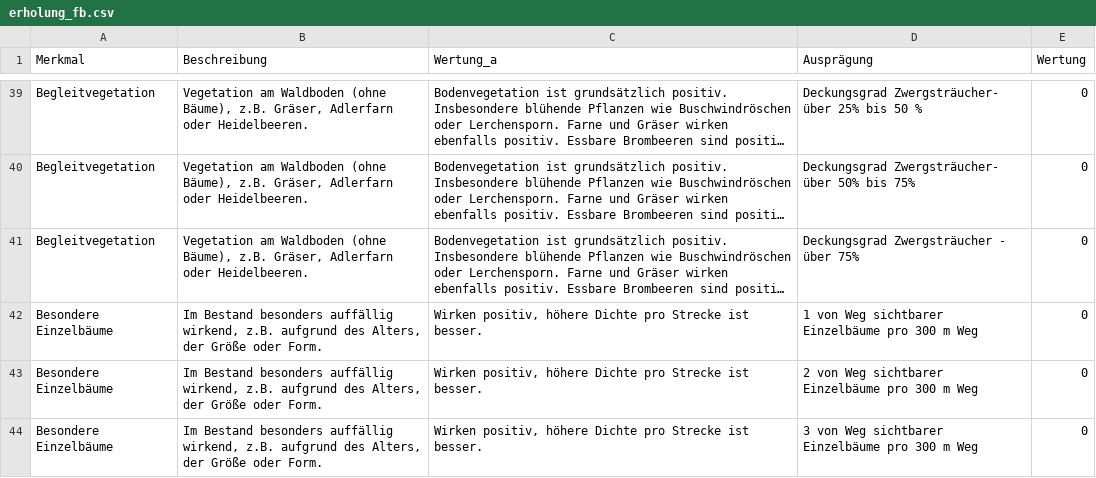
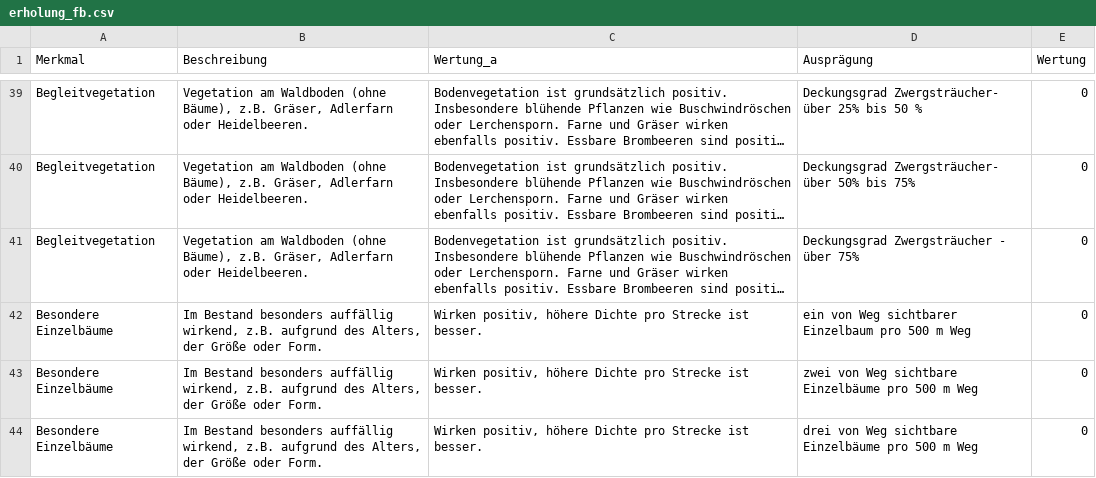
Before and after one commit to f2502/OESL_MV, a CSV file: erholung_fb.csv, drawn as a sheet; only a part is shown, gaps mark what is left out; long unchanged cells end in …; the diff names each change by its address in the sheet, - before the commit and + after, or states it on an @@ line.

```diff
--- a/erholung_fb.csv
+++ b/erholung_fb.csv
-D42 (Ausprägung): 1 von Weg sichtbarer Einzelbäume pro 300 m Weg
+D42 (Ausprägung): ein von Weg sichtbarer Einzelbaum pro 500 m Weg
-D43 (Ausprägung): 2 von Weg sichtbarer Einzelbäume pro 300 m Weg
+D43 (Ausprägung): zwei von Weg sichtbare Einzelbäume pro 500 m Weg
-D44 (Ausprägung): 3 von Weg sichtbarer Einzelbäume pro 300 m Weg
+D44 (Ausprägung): drei von Weg sichtbare Einzelbäume pro 500 m Weg
```
